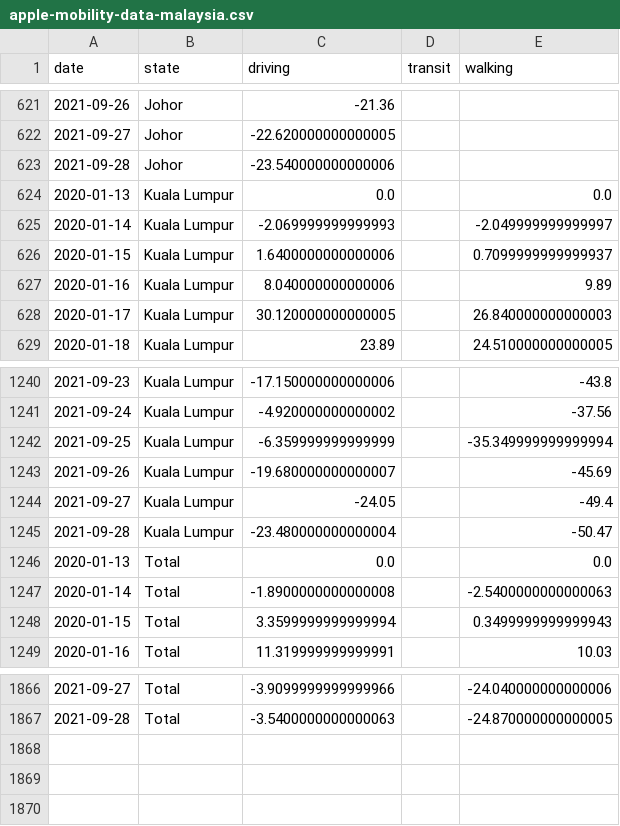
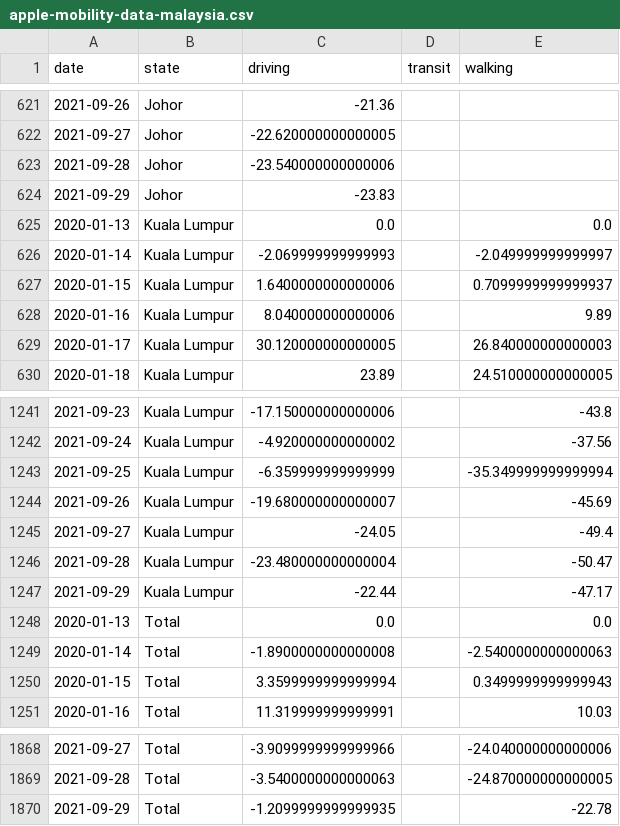
Before and after one commit to DicksonC96/Covid-Mobility-Malaysia, a CSV file: data/apple-mobility-data-malaysia.csv, drawn as a sheet; only a part is shown, gaps mark what is left out; the diff names each change by its address in the sheet, - before the commit and + after, or states it on an @@ line.

```diff
--- a/data/apple-mobility-data-malaysia.csv
+++ b/data/apple-mobility-data-malaysia.csv
+row 624: 2021-09-29 | Johor | -23.83
+row 1247: 2021-09-29 | Kuala Lumpur | -22.44 |  | -47.17
+row 1870: 2021-09-29 | Total | -1.2099999999999935 |  | -22.78
```
Also changed, not shown: data/tomtom-mobility-data-malaysia.csv.
